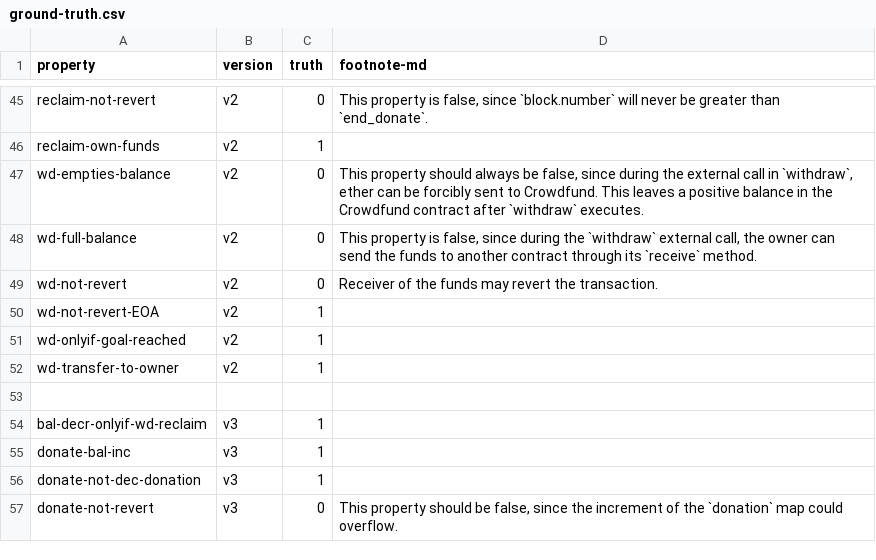
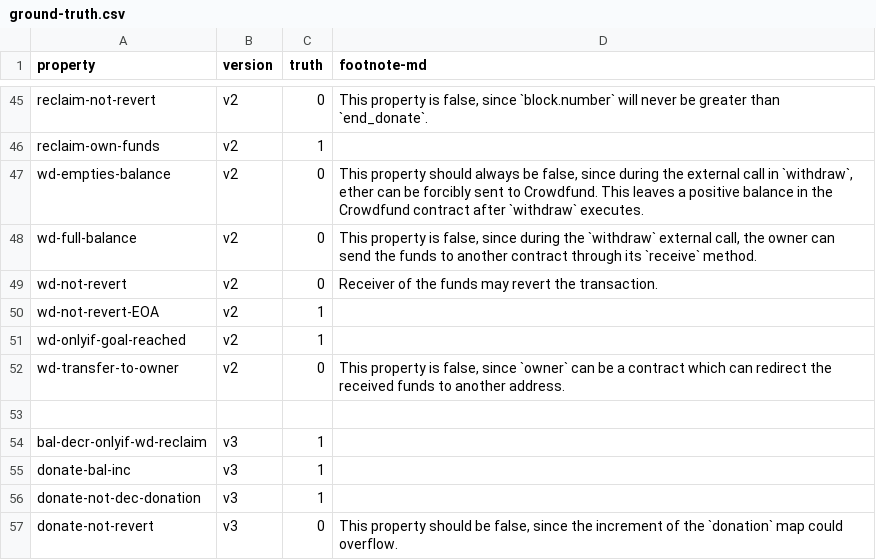
Before and after one commit to Eic17H/contracts-verification-benchmark, a CSV file: contracts/crowdfund/ground-truth.csv, drawn as a sheet; only a part is shown, gaps mark what is left out.

```diff
--- a/contracts/crowdfund/ground-truth.csv
+++ b/contracts/crowdfund/ground-truth.csv
@@ -51,3 +51,3 @@ wd-not-revert-EOA,v2,1,
 wd-onlyif-goal-reached,v2,1,
-wd-transfer-to-owner,v2,1
+wd-transfer-to-owner,v2,0,"This property is false, since `owner` can be a contract which can redirect the received funds to another address."
 
```
Also changed, not shown: contracts/crowdfund/solcmc-eld.csv, contracts/crowdfund/solcmc-z3.csv, 1 other file.
